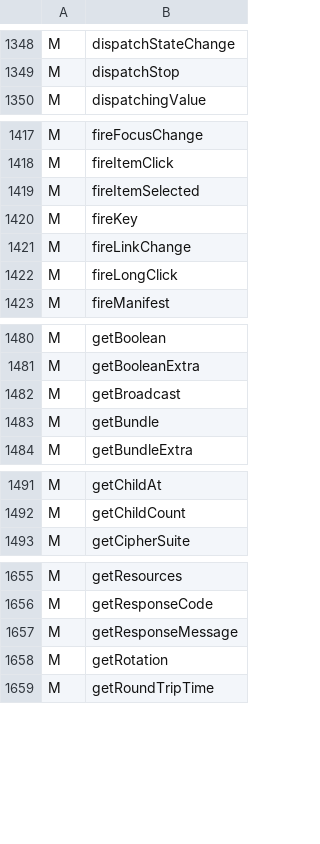
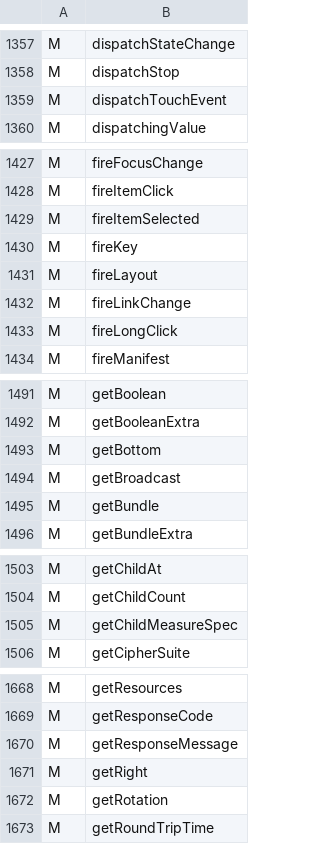
Before and after one commit to shivrajora/picodroid-rs, a TSV file: sdk/member-names.tsv, drawn as a sheet; only a part is shown, gaps mark what is left out; the diff covers the shown part only; the diff names each change by its address in the sheet, - before the commit and + after, or states it on an @@ line.

Commit message:
view: getContext, post, onTouchEvent, layout/requestLayout and custom ViewGroups
View keeps the Context it was made with (a 25th field; every widget's
(Context) constructor threads it through, the inflater stamps the views its
native path makes) and getContext() answers it or the parent's. post(Runnable)
is the main executor's queue. A view that draws itself (View(Context)) is bound
to its widget and hears press, move and release from construction, so an
onTouchEvent override is reached with no listener; dispatchTouchEvent runs the
OnTouchListener first, and MotionEvent.obtain makes an event by hand.

ViewGroup(Context) is a group that lays its children out in Java: onLayout
runs on the main thread after addView/removeView, after a size change (an
LV_EVENT_SIZE_CHANGED trampoline queues ViewGroup.fireLayout, a new dispatch
site) and on requestLayout(), which bubbles to the nearest such ancestor;
View.layout(l, t, r, b) places a child, measureChild/measureChildren/
getChildMeasureSpec measure them, and a framework widget measured that way
reports its content size. getRight/getBottom, removeViewAt and indexOfChild
complete the surface. qa_ui's CustomGroupChecks (its own class: QaUiActivity
sits at the PAPK's 64 KB class limit) covers a wrapping FlowLayout, the
SIZE_CHANGED relayout, requestLayout, getContext, post and onTouchEvent.

unsafe: picodroid-core 330 -> 331 (the layout-request ring's Core0 static).

```diff
--- a/sdk/member-names.tsv
+++ b/sdk/member-names.tsv
+row 1359: M | dispatchTouchEvent
+row 1431: M | fireLayout
+row 1493: M | getBottom
+row 1505: M | getChildMeasureSpec
+row 1671: M | getRight
```
Also changed, not shown: 24 added rows elsewhere in this file, sdk/class-names.tsv, 47 other files.
